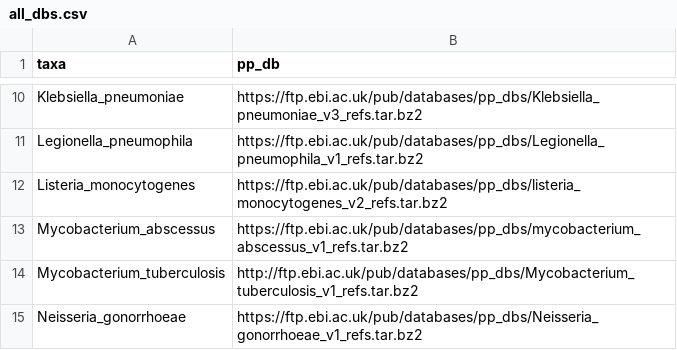
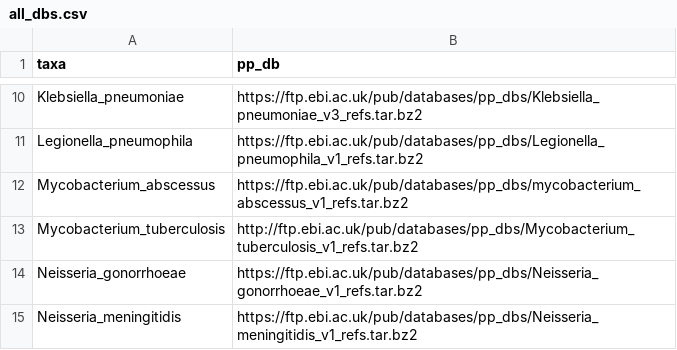
Before and after one commit to DOH-JDJ0303/bigbacter-nf, a CSV file: assets/datasets/all_dbs.csv, drawn as a sheet; only a part is shown, gaps mark what is left out; the shorter side is filled out with more unchanged rows; the diff names each change by its address in the sheet, - before the commit and + after, or states it on an @@ line.

Commit message:
excluding L. mono because it is missing a *_graph.gt file

```diff
--- a/assets/datasets/all_dbs.csv
+++ b/assets/datasets/all_dbs.csv
-row 12: Listeria_monocytogenes | https://ftp.ebi.ac.uk/pub/databases/pp_dbs/listeria_monocytogenes_v2_refs.tar.bz2
```
